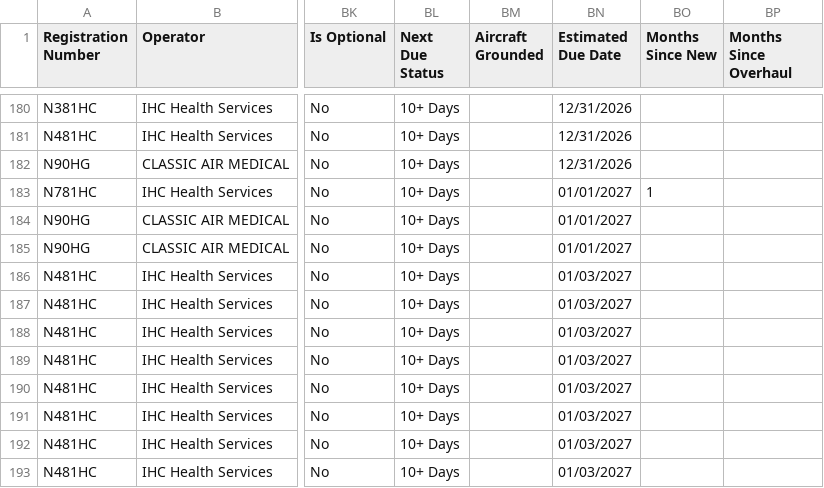
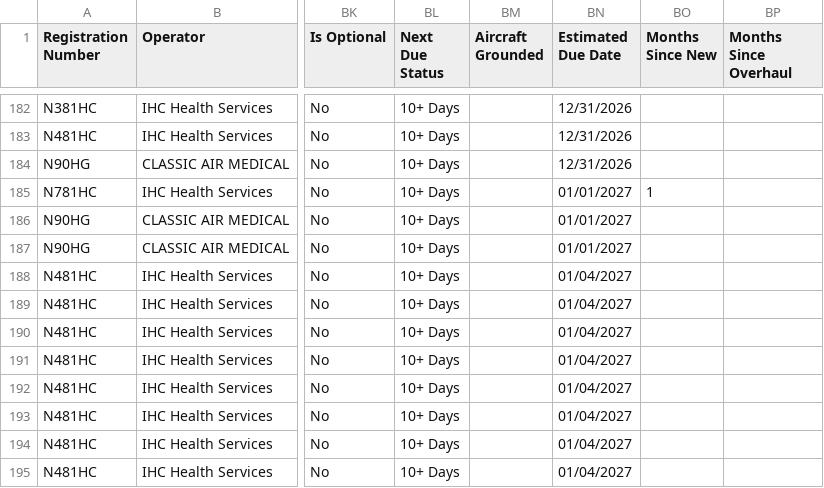
Before and after one commit to natehorst240-sketch/King-Air-Dashboard, a CSV file: data/king-air-daily-due-list.csv, drawn as a sheet; only a part is shown, gaps mark what is left out; addresses are those after the commit; the diff covers the shown part only; the diff names each change by its address in the sheet, - before the commit and + after, or states it on an @@ line.

```diff
--- a/data/king-air-daily-due-list.csv
+++ b/data/king-air-daily-due-list.csv
-BN188:BN195 (Estimated Due Date): 01/03/2027
+BN188:BN195 (Estimated Due Date): 01/04/2027
```
Also changed, not shown: 2 added rows and 52 edited cells elsewhere in this file.
